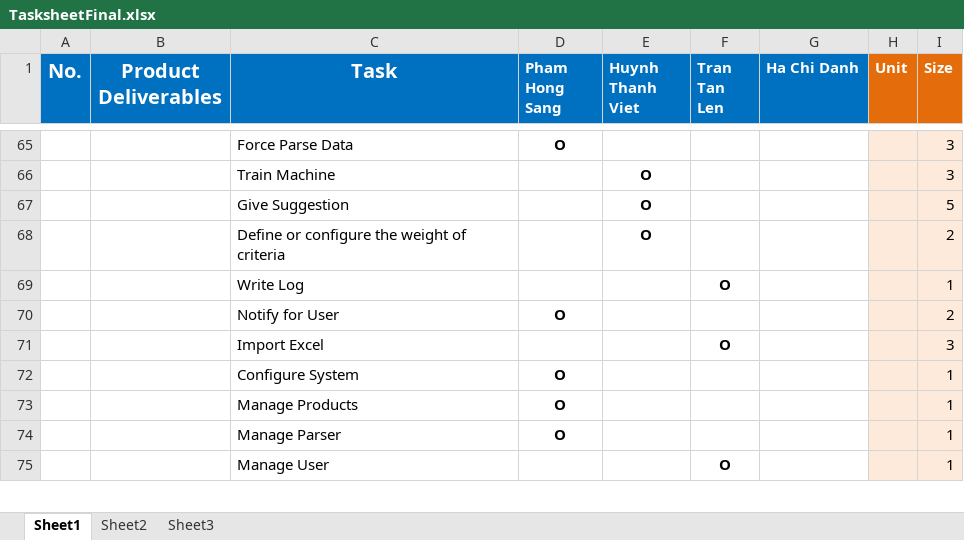
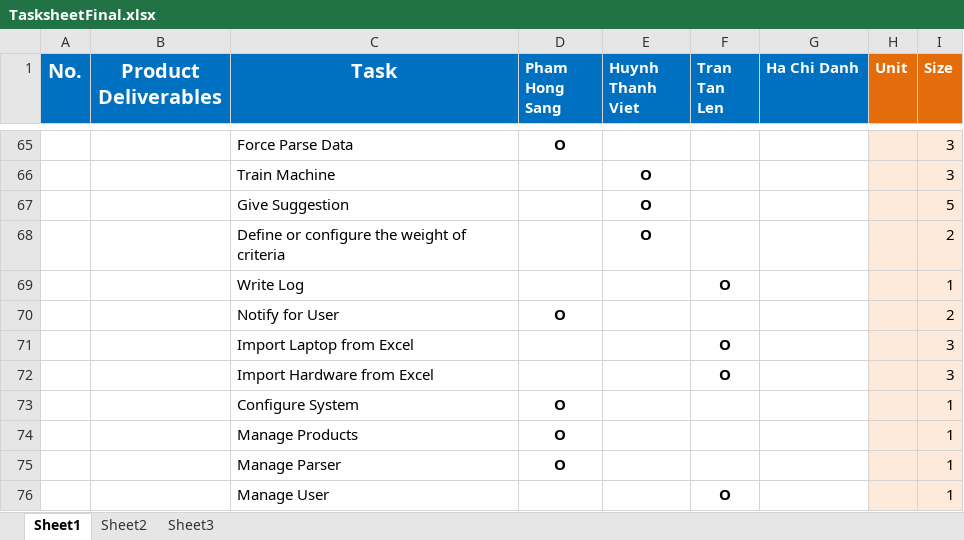
Before and after one commit to dimparis/computer-product-suggestion, an Excel workbook: report/TasksheetFinal.xlsx, sheet Sheet1, drawn as a sheet; only a part is shown, gaps mark what is left out; values as stored, in another font and other column widths than the file's, no borders; the diff names each change by its address in the sheet, - before the commit and + after, or states it on an @@ line.

```diff
--- a/report/TasksheetFinal.xlsx (sheet Sheet1)
+++ b/report/TasksheetFinal.xlsx (sheet Sheet1)
-C71 (Task): Import Excel
+C71 (Task): Import Laptop from Excel
+row 72:  |  | Import Hardware from Excel |  |  | O |  |  | 3
```
Also changed, not shown: 2 other files.
